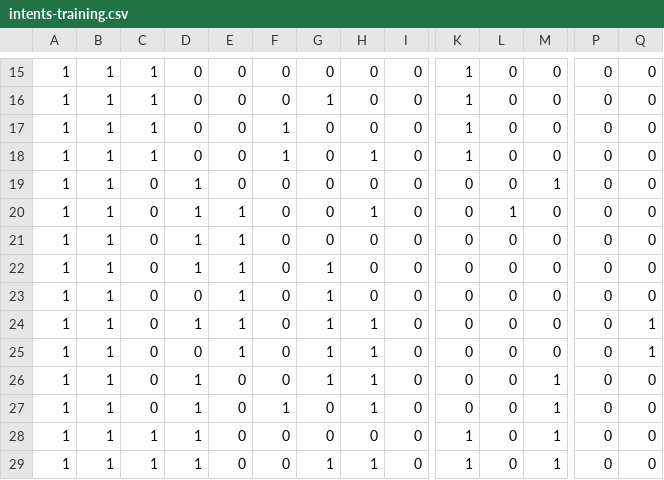
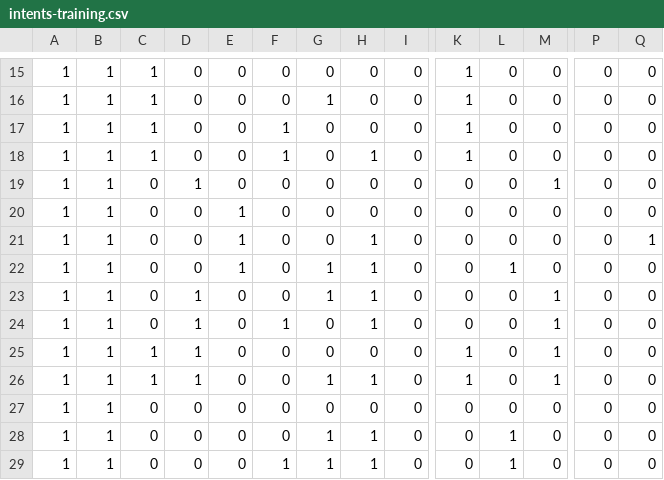
Before and after one commit to Bielousov/robot, a CSV file: v3/models/data/intents-training.csv, drawn as a sheet; only a part is shown, gaps mark what is left out; the shorter side is filled out with more unchanged rows; removed rows and columns are numbered as before the commit, all else as after; rows hold the shown columns only; the diff names each change by its address in the sheet, - before the commit and + after, or states it on an @@ line.

```diff
--- a/v3/models/data/intents-training.csv
+++ b/v3/models/data/intents-training.csv
-row 20: 1 | 1 | 0 | 1 | 1 | 0 | 0 | 1 | 0 | 0 | 1 | 0 | 0 | 0
-D20: 1
+D20: 0
-row 22: 1 | 1 | 0 | 1 | 1 | 0 | 1 | 0 | 0 | 0 | 0 | 0 | 0 | 0
-row 23: 1 | 1 | 0 | 0 | 1 | 0 | 1 | 0 | 0 | 0 | 0 | 0 | 0 | 0
-D21: 1
+D21: 0
-G21: 1
+G21: 0
-L22: 0
+L22: 1
-Q22: 1
+Q22: 0
```
Also changed, not shown: 2 other files.
